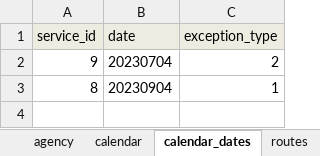
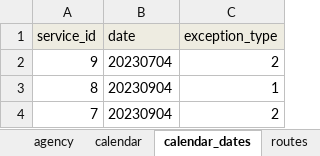
Before and after one commit to PinpointAVL/TAPS-GTFS, an Excel workbook: 2023-07-07/ImportExport .xlsm, sheet calendar_dates, drawn as a sheet; values as stored, in another font and other column widths than the file's, no borders; the diff names each change by its address in the sheet, - before the commit and + after, or states it on an @@ line.

```diff
--- a/2023-07-07/ImportExport .xlsm (sheet calendar_dates)
+++ b/2023-07-07/ImportExport .xlsm (sheet calendar_dates)
+row 4: 7 | 20230904 | 2
```
Also changed, not shown: sheet stop_times, sheet trips, sheet calendar, sheet stops, sheet feed_info, charts or pictures, 8 other files.
